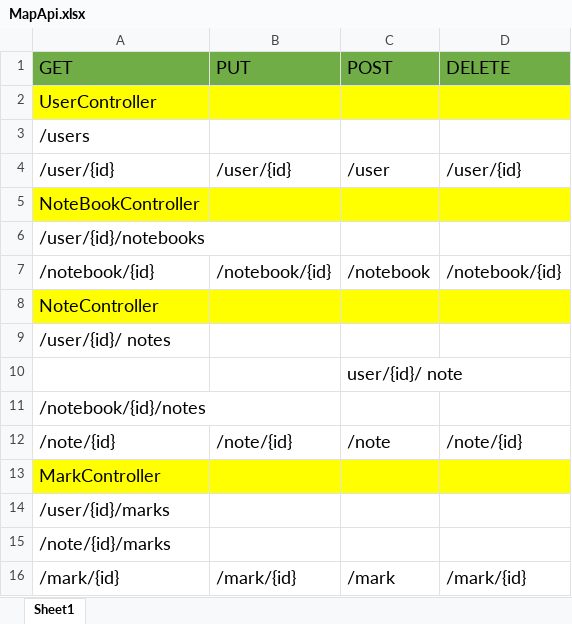
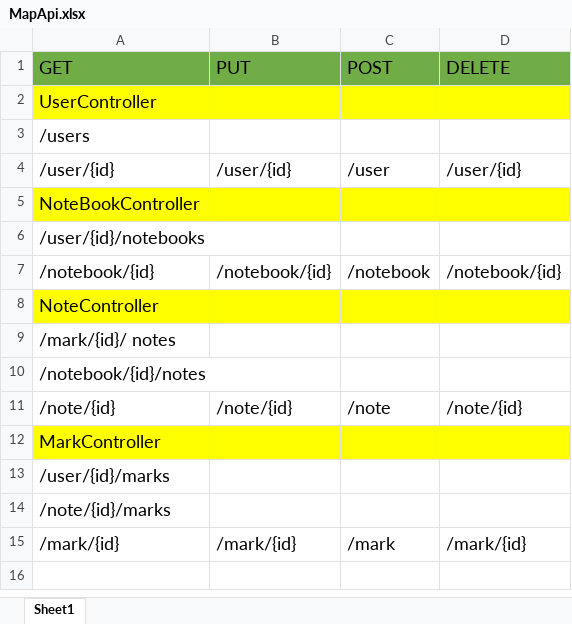
Before and after one commit to Ikiselev7/SpringEvernote, an Excel workbook: MapApi.xlsx, sheet Sheet1, drawn as a sheet; values as stored, in another font and other column widths than the file's, no borders; the diff names each change by its address in the sheet, - before the commit and + after, or states it on an @@ line.

Commit message:
Add note controller.

```diff
--- a/MapApi.xlsx (sheet Sheet1)
+++ b/MapApi.xlsx (sheet Sheet1)
-A9 (GET): /user/{id}/ notes
+A9 (GET): /mark/{id}/ notes
-row 10:  |  | user/{id}/ note
```
Also changed, not shown: 5 other files.
